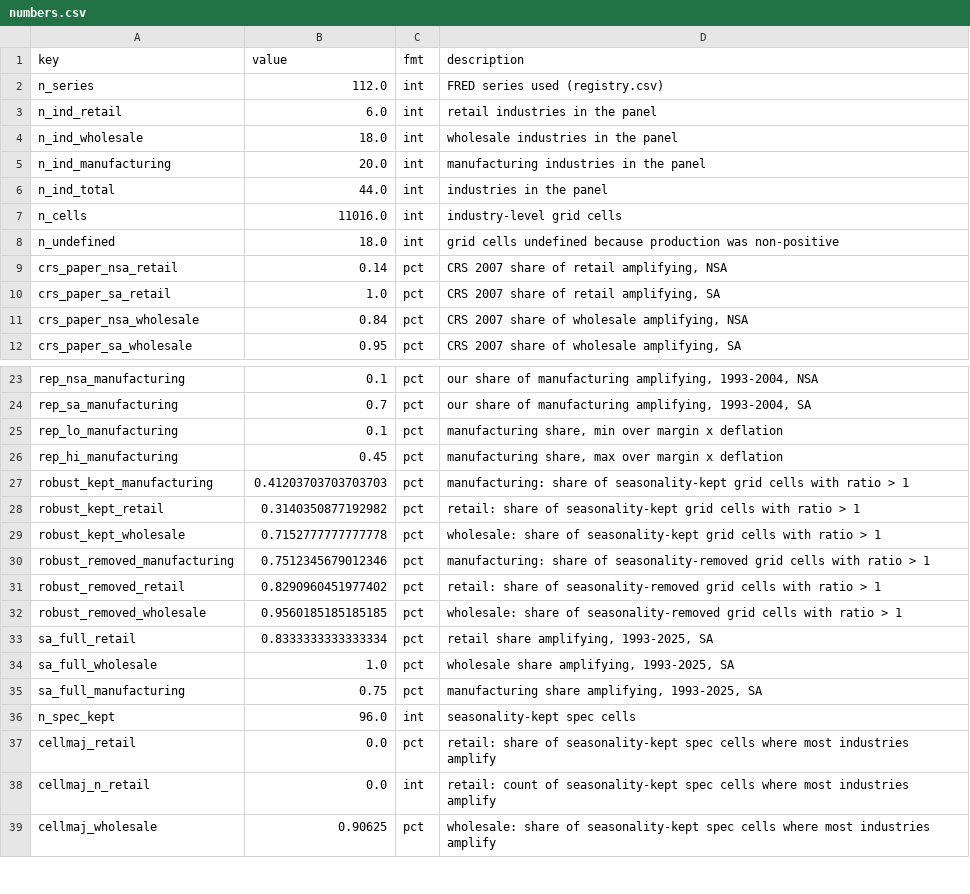
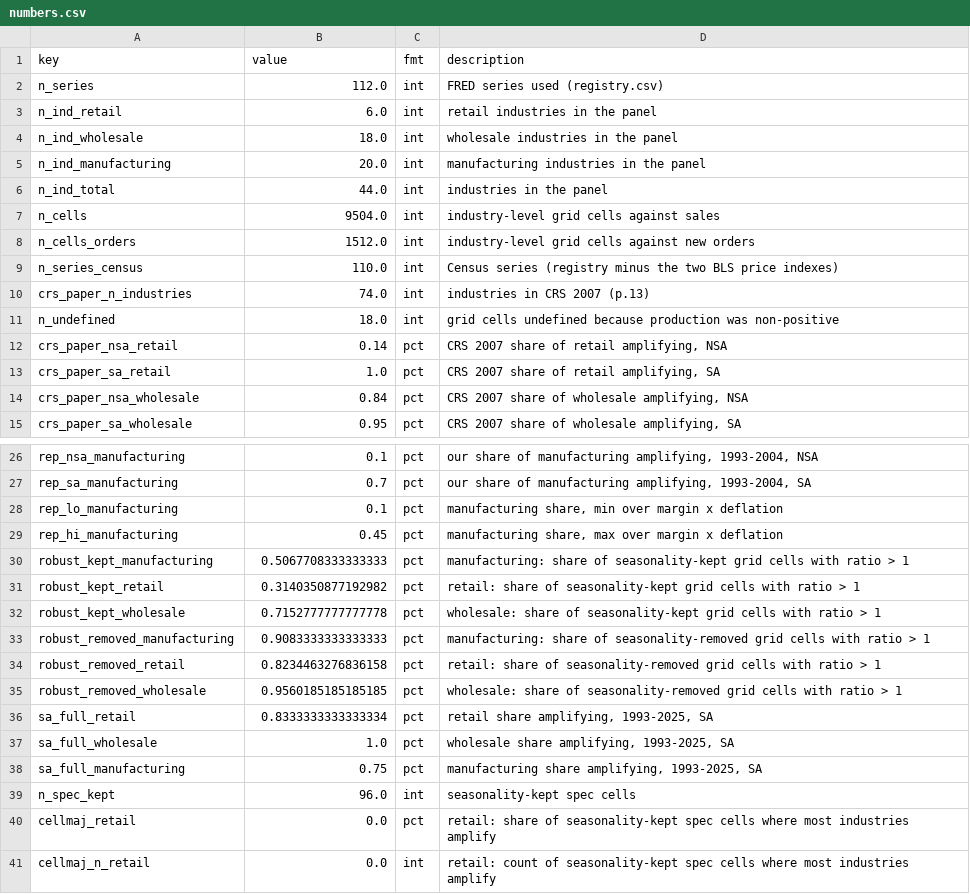
Before and after one commit to tarang-tj/bullwhip-audit, a CSV file: outputs/numbers.csv, drawn as a sheet; only a part is shown, gaps mark what is left out; the shorter side is filled out with more unchanged rows; the diff covers the shown part only.

```diff
--- a/outputs/numbers.csv
+++ b/outputs/numbers.csv
@@ -6,3 +6,6 @@ n_ind_manufacturing,20.0,int,manufacturing industries in the panel
 n_ind_total,44.0,int,industries in the panel
-n_cells,11016.0,int,industry-level grid cells
+n_cells,9504.0,int,industry-level grid cells against sales
+n_cells_orders,1512.0,int,industry-level grid cells against new orders
+n_series_census,110.0,int,Census series (registry minus the two BLS price indexes)
+crs_paper_n_industries,74.0,int,industries in CRS 2007 (p.13)
 n_undefined,18.0,int,grid cells undefined because production was non-positive
@@ -26,7 +29,7 @@ rep_lo_manufacturing,0.1,pct,"manufacturing share, min over margin x deflation"
 rep_hi_manufacturing,0.45,pct,"manufacturing share, max over margin x deflation"
-robust_kept_manufacturing,0.41203703703703703,pct,manufacturing: share of seasonality-kept grid cells with ratio > 1
+robust_kept_manufacturing,0.5067708333333333,pct,manufacturing: share of seasonality-kept grid cells with ratio > 1
 robust_kept_retail,0.3140350877192982,pct,retail: share of seasonality-kept grid cells with ratio > 1
 robust_kept_wholesale,0.7152777777777778,pct,wholesale: share of seasonality-kept grid cells with ratio > 1
-robust_removed_manufacturing,0.7512345679012346,pct,manufacturing: share of seasonality-removed grid cells with ratio > 1
-robust_removed_retail,0.8290960451977402,pct,retail: share of seasonality-removed grid cells with ratio > 1
+robust_removed_manufacturing,0.9083333333333333,pct,manufacturing: share of seasonality-removed grid cells with ratio > 1
+robust_removed_retail,0.8234463276836158,pct,retail: share of seasonality-removed grid cells with ratio > 1
 robust_removed_wholesale,0.9560185185185185,pct,wholesale: share of seasonality-removed grid cells with ratio > 1
```
Also changed, not shown: 5 added rows and 16 edited cells elsewhere in this file, outputs/robustness.csv, outputs/rolling.csv, 14 other files.
